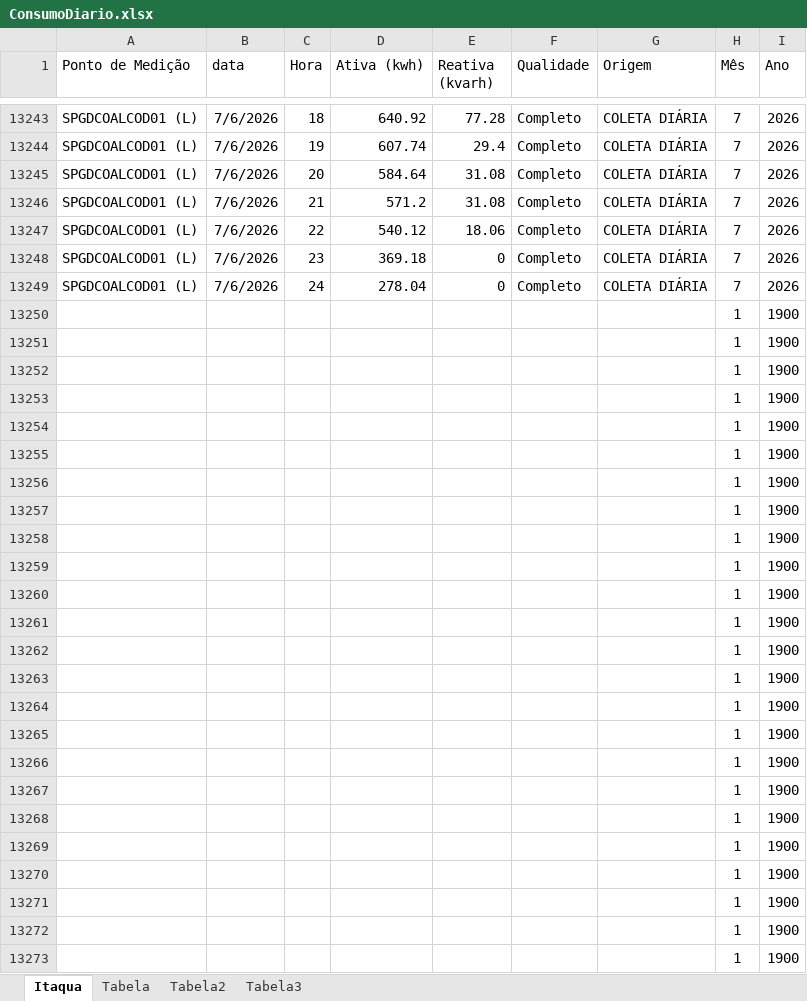
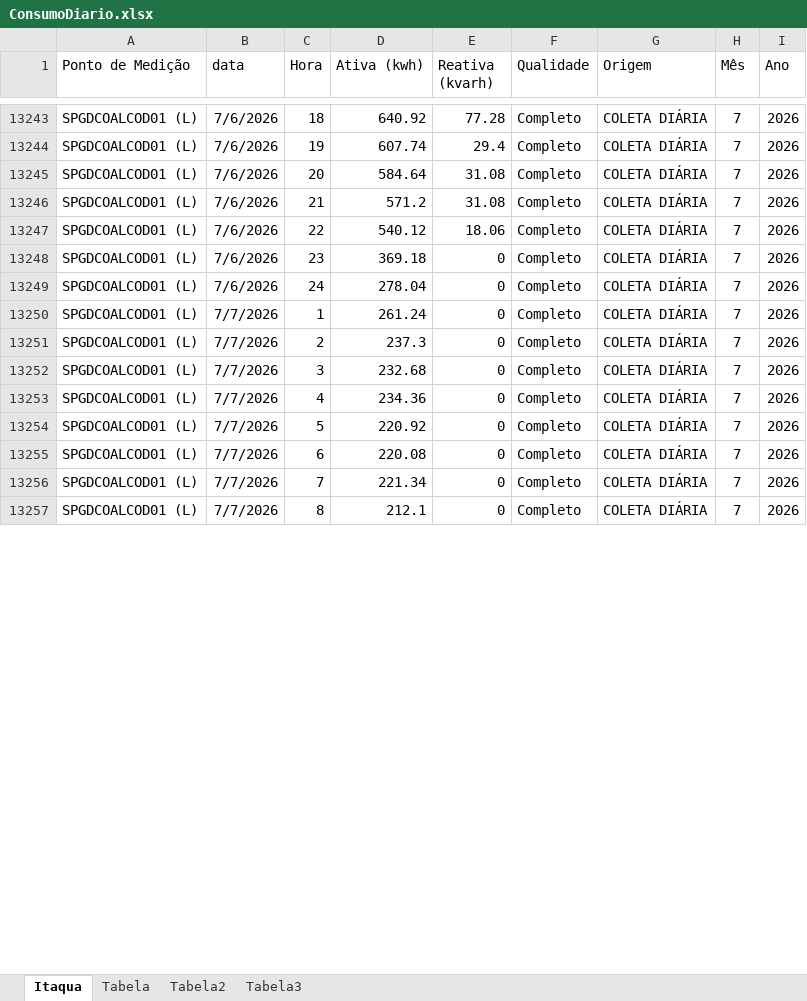
Before and after one commit to MateusBastosVersa/consumo-shopping-garden-itaqua, an Excel workbook: ConsumoDiario.xlsx, sheet Itaqua, drawn as a sheet; only a part is shown, gaps mark what is left out; values as stored, in another font and other column widths than the file's, no borders; table styles not drawn; removed rows and columns are numbered as before the commit, all else as after; the diff covers the shown part only; the diff names each change by its address in the sheet, - before the commit and + after, or states it on an @@ line.

```diff
--- a/ConsumoDiario.xlsx (sheet Itaqua)
+++ b/ConsumoDiario.xlsx (sheet Itaqua)
-row 13250:  |  |  |  |  |  |  | 1 | 1900
-row 13251:  |  |  |  |  |  |  | 1 | 1900
-row 13252:  |  |  |  |  |  |  | 1 | 1900
-row 13253:  |  |  |  |  |  |  | 1 | 1900
-row 13254:  |  |  |  |  |  |  | 1 | 1900
-row 13255:  |  |  |  |  |  |  | 1 | 1900
-row 13256:  |  |  |  |  |  |  | 1 | 1900
-row 13257:  |  |  |  |  |  |  | 1 | 1900
-row 13258:  |  |  |  |  |  |  | 1 | 1900
-row 13259:  |  |  |  |  |  |  | 1 | 1900
-row 13260:  |  |  |  |  |  |  | 1 | 1900
-row 13261:  |  |  |  |  |  |  | 1 | 1900
-row 13262:  |  |  |  |  |  |  | 1 | 1900
-row 13263:  |  |  |  |  |  |  | 1 | 1900
-row 13264:  |  |  |  |  |  |  | 1 | 1900
-row 13265:  |  |  |  |  |  |  | 1 | 1900
-row 13266:  |  |  |  |  |  |  | 1 | 1900
-row 13267:  |  |  |  |  |  |  | 1 | 1900
-row 13268:  |  |  |  |  |  |  | 1 | 1900
-row 13269:  |  |  |  |  |  |  | 1 | 1900
-row 13270:  |  |  |  |  |  |  | 1 | 1900
-row 13271:  |  |  |  |  |  |  | 1 | 1900
-row 13272:  |  |  |  |  |  |  | 1 | 1900
-row 13273:  |  |  |  |  |  |  | 1 | 1900
+row 13250: SPGDCOALCOD01 (L) | 7/7/2026 | 1 | 261.24 | 0 | Completo | COLETA DIÁRIA | 7 | 2026
+row 13251: SPGDCOALCOD01 (L) | 7/7/2026 | 2 | 237.3 | 0 | Completo | COLETA DIÁRIA | 7 | 2026
+row 13252: SPGDCOALCOD01 (L) | 7/7/2026 | 3 | 232.68 | 0 | Completo | COLETA DIÁRIA | 7 | 2026
+row 13253: SPGDCOALCOD01 (L) | 7/7/2026 | 4 | 234.36 | 0 | Completo | COLETA DIÁRIA | 7 | 2026
+row 13254: SPGDCOALCOD01 (L) | 7/7/2026 | 5 | 220.92 | 0 | Completo | COLETA DIÁRIA | 7 | 2026
+row 13255: SPGDCOALCOD01 (L) | 7/7/2026 | 6 | 220.08 | 0 | Completo | COLETA DIÁRIA | 7 | 2026
+row 13256: SPGDCOALCOD01 (L) | 7/7/2026 | 7 | 221.34 | 0 | Completo | COLETA DIÁRIA | 7 | 2026
+row 13257: SPGDCOALCOD01 (L) | 7/7/2026 | 8 | 212.1 | 0 | Completo | COLETA DIÁRIA | 7 | 2026
```
Also changed, not shown: 16 added rows elsewhere in this sheet, sheet Tabela2, sheet Tabela, sheet Tabela3, formulas that keep their value.
